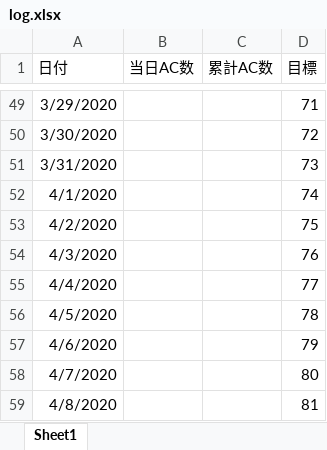
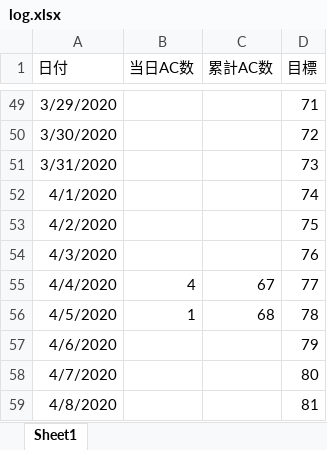
Before and after one commit to ebiebix/AtCoder, an Excel workbook: log.xlsx, sheet Sheet1, drawn as a sheet; only a part is shown, gaps mark what is left out; values as stored, in another font and other column widths than the file's, no borders; charts and pictures not drawn; the diff names each change by its address in the sheet, - before the commit and + after, or states it on an @@ line.

```diff
--- a/log.xlsx (sheet Sheet1)
+++ b/log.xlsx (sheet Sheet1)
-B55 (当日AC数): (empty)
+B55 (当日AC数): 4
-C55 (累計AC数): (empty)
+C55 (累計AC数): 67
-B56 (当日AC数): (empty)
+B56 (当日AC数): 1
-C56 (累計AC数): (empty)
+C56 (累計AC数): 68
```
Also changed, not shown: charts or pictures, 6 other files.
